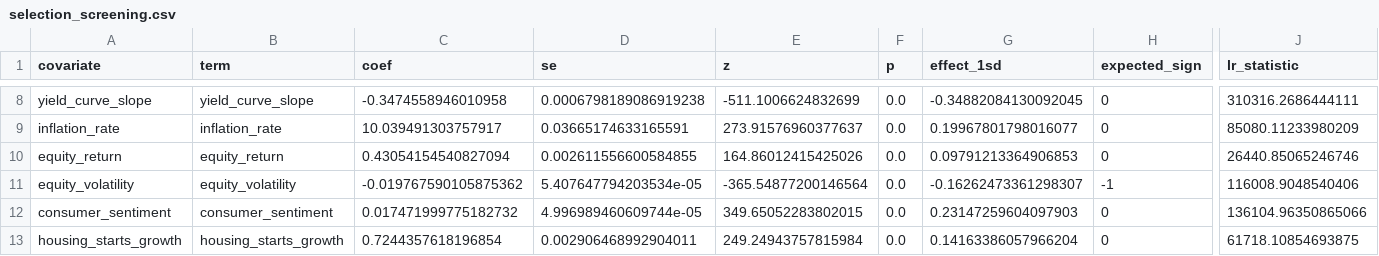
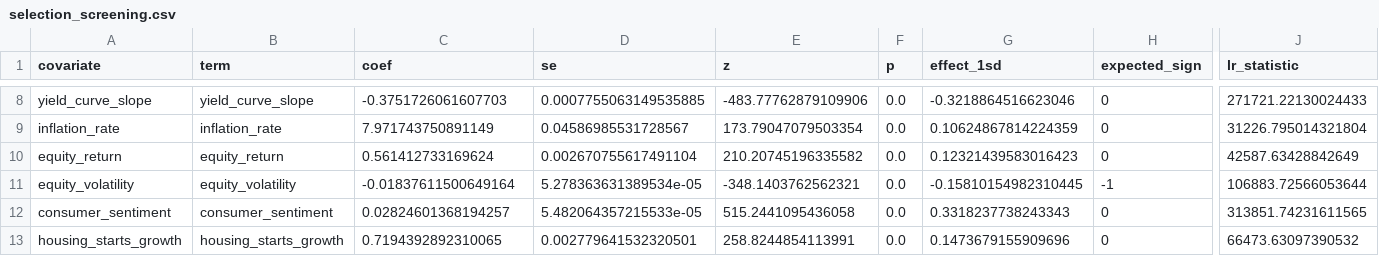
Before and after one commit to LorenzoPerrella/credit-game, a CSV file: docs/reports/selection_screening.csv, drawn as a sheet; only a part is shown, gaps mark what is left out; the diff covers the shown part only; the diff names each change by its address in the sheet, - before the commit and + after, or states it on an @@ line.

```diff
--- a/docs/reports/selection_screening.csv
+++ b/docs/reports/selection_screening.csv
-C8 (coef): -0.3474558946010958
+C8 (coef): -0.3751726061607703
-D8 (se): 0.0006798189086919238
+D8 (se): 0.0007755063149535885
-E8 (z): -511.1006624832699
+E8 (z): -483.77762879109906
-G8 (effect_1sd): -0.34882084130092045
+G8 (effect_1sd): -0.3218864516623046
-J8 (lr_statistic): 310316.2686444111
+J8 (lr_statistic): 271721.22130024433
-C9 (coef): 10.039491303757917
+C9 (coef): 7.971743750891149
-D9 (se): 0.03665174633165591
+D9 (se): 0.04586985531728567
-E9 (z): 273.91576960377637
+E9 (z): 173.79047079503354
-G9 (effect_1sd): 0.19967801798016077
+G9 (effect_1sd): 0.10624867814224359
-J9 (lr_statistic): 85080.11233980209
+J9 (lr_statistic): 31226.795014321804
-C10 (coef): 0.43054154540827094
+C10 (coef): 0.561412733169624
-D10 (se): 0.002611556600584855
+D10 (se): 0.002670755617491104
-E10 (z): 164.86012415425026
+E10 (z): 210.20745196335582
-G10 (effect_1sd): 0.09791213364906853
+G10 (effect_1sd): 0.12321439583016423
-J10 (lr_statistic): 26440.85065246746
+J10 (lr_statistic): 42587.63428842649
-C11 (coef): -0.019767590105875362
+C11 (coef): -0.01837611500649164
-D11 (se): 5.407647794203534e-05
+D11 (se): 5.278363631389534e-05
-E11 (z): -365.54877200146564
+E11 (z): -348.1403762562321
-G11 (effect_1sd): -0.16262473361298307
+G11 (effect_1sd): -0.15810154982310445
-J11 (lr_statistic): 116008.9048540406
+J11 (lr_statistic): 106883.72566053644
-C12 (coef): 0.017471999775182732
+C12 (coef): 0.02824601368194257
-D12 (se): 4.996989460609744e-05
+D12 (se): 5.482064357215533e-05
-E12 (z): 349.65052283802015
+E12 (z): 515.2441095436058
-G12 (effect_1sd): 0.23147259604097903
+G12 (effect_1sd): 0.3318237738243343
-J12 (lr_statistic): 136104.96350865066
+J12 (lr_statistic): 313851.74231611565
-C13 (coef): 0.7244357618196854
+C13 (coef): 0.7194392892310065
-D13 (se): 0.002906468992904011
+D13 (se): 0.002779641532320501
-E13 (z): 249.24943757815984
+E13 (z): 258.8244854113991
-G13 (effect_1sd): 0.14163386057966204
+G13 (effect_1sd): 0.1473679155909696
-J13 (lr_statistic): 61718.10854693875
+J13 (lr_statistic): 66473.63097390532
```
Also changed, not shown: 49 edited cells elsewhere in this file, docs/reports/selection_correlation.csv, docs/reports/selection_elimination.csv, 10 other files.
